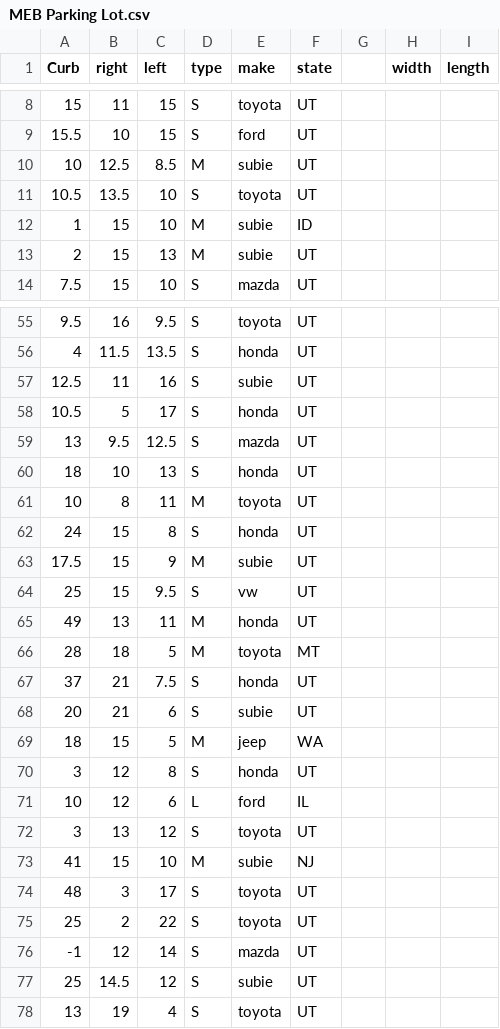
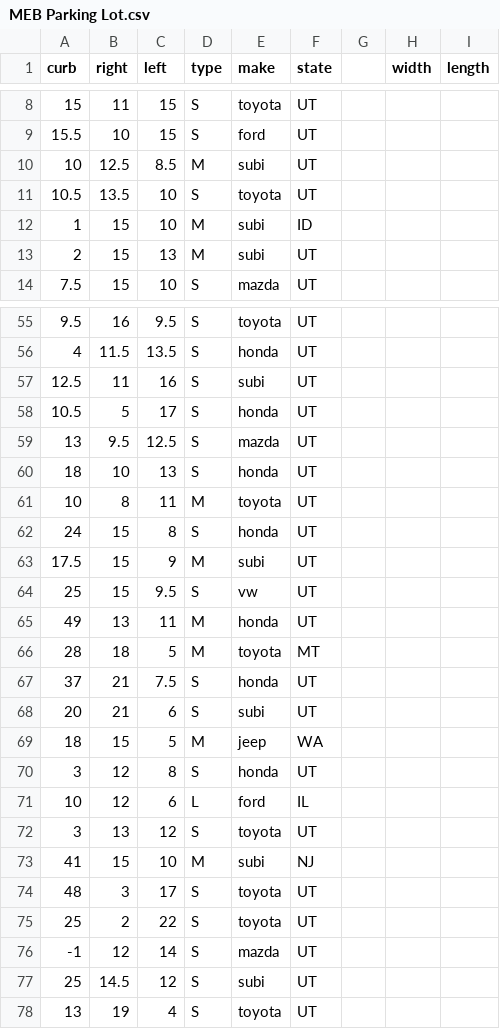
Before and after one commit to gabebautista11/final-stats-project, a CSV file: resources/MEB Parking Lot.csv, drawn as a sheet; only a part is shown, gaps mark what is left out; the diff covers the shown part only.

```diff
--- a/resources/MEB Parking Lot.csv
+++ b/resources/MEB Parking Lot.csv
@@ -1 +1 @@
-Curb,right,left,type,make,state,,width,length
+curb,right,left,type,make,state,,width,length
@@ -9,6 +9,6 @@ Curb,right,left,type,make,state,,width,length
 15.5,10,15,S,ford,UT,,,
-10,12.5,8.5,M,subie,UT,,,
+10,12.5,8.5,M,subi,UT,,,
 10.5,13.5,10,S,toyota,UT,,,
-1,15,10,M,subie,ID,,,
-2,15,13,M,subie,UT,,,
+1,15,10,M,subi,ID,,,
+2,15,13,M,subi,UT,,,
 7.5,15,10,S,mazda,UT,,,
@@ -56,3 +56,3 @@ Curb,right,left,type,make,state,,width,length
 4,11.5,13.5,S,honda,UT,,,
-12.5,11,16,S,subie,UT,,,
+12.5,11,16,S,subi,UT,,,
 10.5,5,17,S,honda,UT,,,
@@ -62,3 +62,3 @@ Curb,right,left,type,make,state,,width,length
 24,15,8,S,honda,UT,,,
-17.5,15,9,M,subie,UT,,,
+17.5,15,9,M,subi,UT,,,
 25,15,9.5,S,vw,UT,,,
@@ -67,3 +67,3 @@ Curb,right,left,type,make,state,,width,length
 37,21,7.5,S,honda,UT,,,
-20,21,6,S,subie,UT,,,
+20,21,6,S,subi,UT,,,
 18,15,5,M,jeep,WA,,,
@@ -72,3 +72,3 @@ Curb,right,left,type,make,state,,width,length
 3,13,12,S,toyota,UT,,,
-41,15,10,M,subie,NJ,,,
+41,15,10,M,subi,NJ,,,
 48,3,17,S,toyota,UT,,,
@@ -76,3 +76,3 @@ Curb,right,left,type,make,state,,width,length
 -1,12,14,S,mazda,UT,,,
-25,14.5,12,S,subie,UT,,,
+25,14.5,12,S,subi,UT,,,
 13,19,4,S,toyota,UT,,,
```
Also changed, not shown: 9 edited cells elsewhere in this file, resources/Union Parking Lot.csv, 1 other file.
